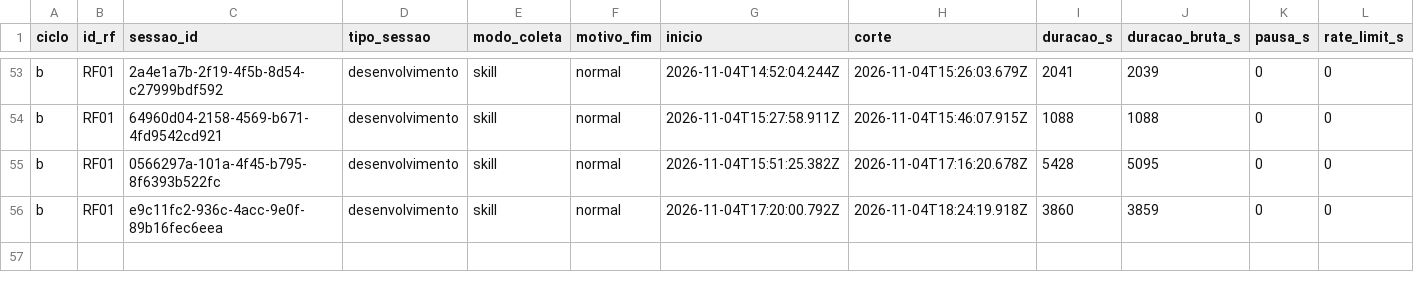
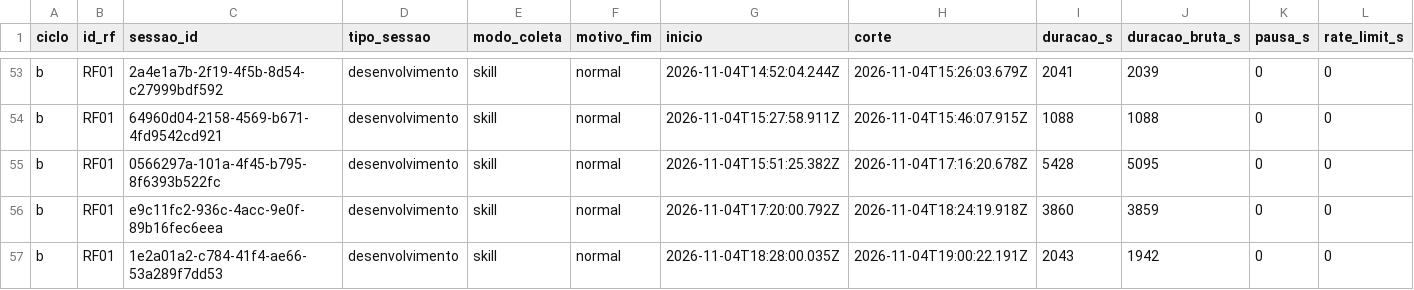
Before and after one commit to WagnerofDuarte/cerne-avaliacao, a CSV file: dados/cicloB/sessoes.csv, drawn as a sheet; only a part is shown, gaps mark what is left out; rows hold the shown columns only; the diff names each change by its address in the sheet, - before the commit and + after, or states it on an @@ line.

```diff
--- a/dados/cicloB/sessoes.csv
+++ b/dados/cicloB/sessoes.csv
+row 57: b | RF01 | 1e2a01a2-c784-41f4-ae66-53a289f7dd53 | desenvolvimento | skill | normal | 2026-11-04T18:28:00.035Z | 2026-11-04T19:00:22.191Z | 2043 | 1942 | 0 | 0
```
Also changed, not shown: dados/cicloB/revisoes_processo.csv, dados/cicloB/segmentos.csv, 5 other files.
